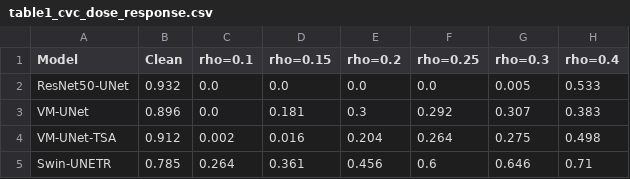
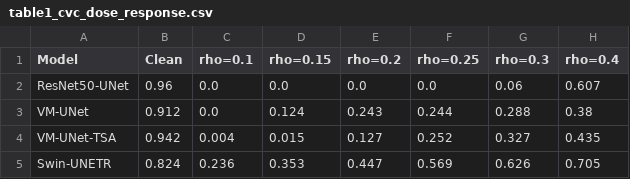
Before and after one commit to Subkash2206/CausalMamba, a CSV file: interventions/results/paper_v2/tables/table1_cvc_dose_response.csv, drawn as a sheet.

Commit message:
paper(ISBI): full protocol on 62-image CVC held-out test + cross-dataset CI
Task 1: eval_cvc_heldout_full.py runs dose-response (0.10-0.40), input-LP
(0.25) and boundary BF1/HD95 (all 4 models, EDT hd95_fast) on the carved
held-out test split (splits/cvc_split.json) with the exact Table-2
checkpoints. Guardrails verified: 4-image smoke test (clean != feat-LP,
no hook leak), rho=0.25 reproduces Table-2 exactly (CNN 0.960->0.000,
SSM 0.912->0.244, ViT 0.824->0.569). Output: cvc_heldout_full.json
(drop-in structure of cvc_robustness_eval.json). Tables 1/3 + Fig 1 +
CSVs regenerated from it; draft tables/prose updated; n=123 limitation
removed (all headline numbers now on held-out splits).

Task 2: bootstrap_cvc_isic_ci.py two-sample bootstrap (B=10000, seed 42)
on the CVC-minus-ISIC per-image Delta-Dice difference at rho=0.25:
CNN [0.7992, 0.8406], SSM [0.5427, 0.6680], ViT [0.2370, 0.3553] -
all three exclude zero, so the dataset-dependent claim is statistically
resolvable.

Audit re-run: 76/76 numeric cells OK, 0 issues.

```diff
--- a/interventions/results/paper_v2/tables/table1_cvc_dose_response.csv
+++ b/interventions/results/paper_v2/tables/table1_cvc_dose_response.csv
@@ -1,5 +1,5 @@
 Model,Clean,rho=0.1,rho=0.15,rho=0.2,rho=0.25,rho=0.3,rho=0.4
-ResNet50-UNet,0.932,0.0,0.0,0.0,0.0,0.005,0.533
-VM-UNet,0.896,0.0,0.181,0.3,0.292,0.307,0.383
-VM-UNet-TSA,0.912,0.002,0.016,0.204,0.264,0.275,0.498
-Swin-UNETR,0.785,0.264,0.361,0.456,0.6,0.646,0.71
+ResNet50-UNet,0.96,0.0,0.0,0.0,0.0,0.06,0.607
+VM-UNet,0.912,0.0,0.124,0.243,0.244,0.288,0.38
+VM-UNet-TSA,0.942,0.004,0.015,0.127,0.252,0.327,0.435
+Swin-UNETR,0.824,0.236,0.353,0.447,0.569,0.626,0.705
```
Also changed, not shown: interventions/results/paper_v2/tables/table3_input_feature_defense.csv, 7 other files.
